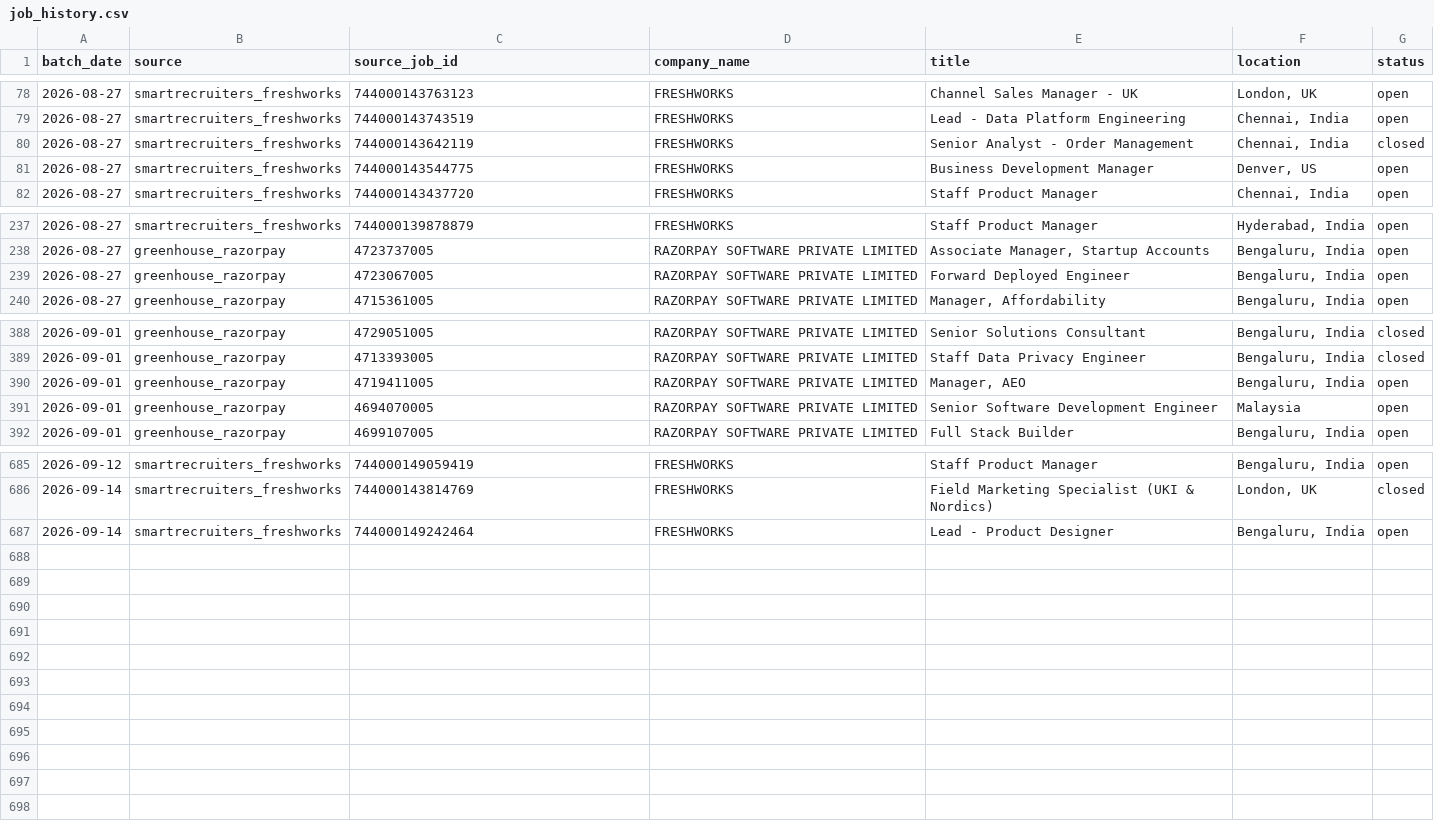
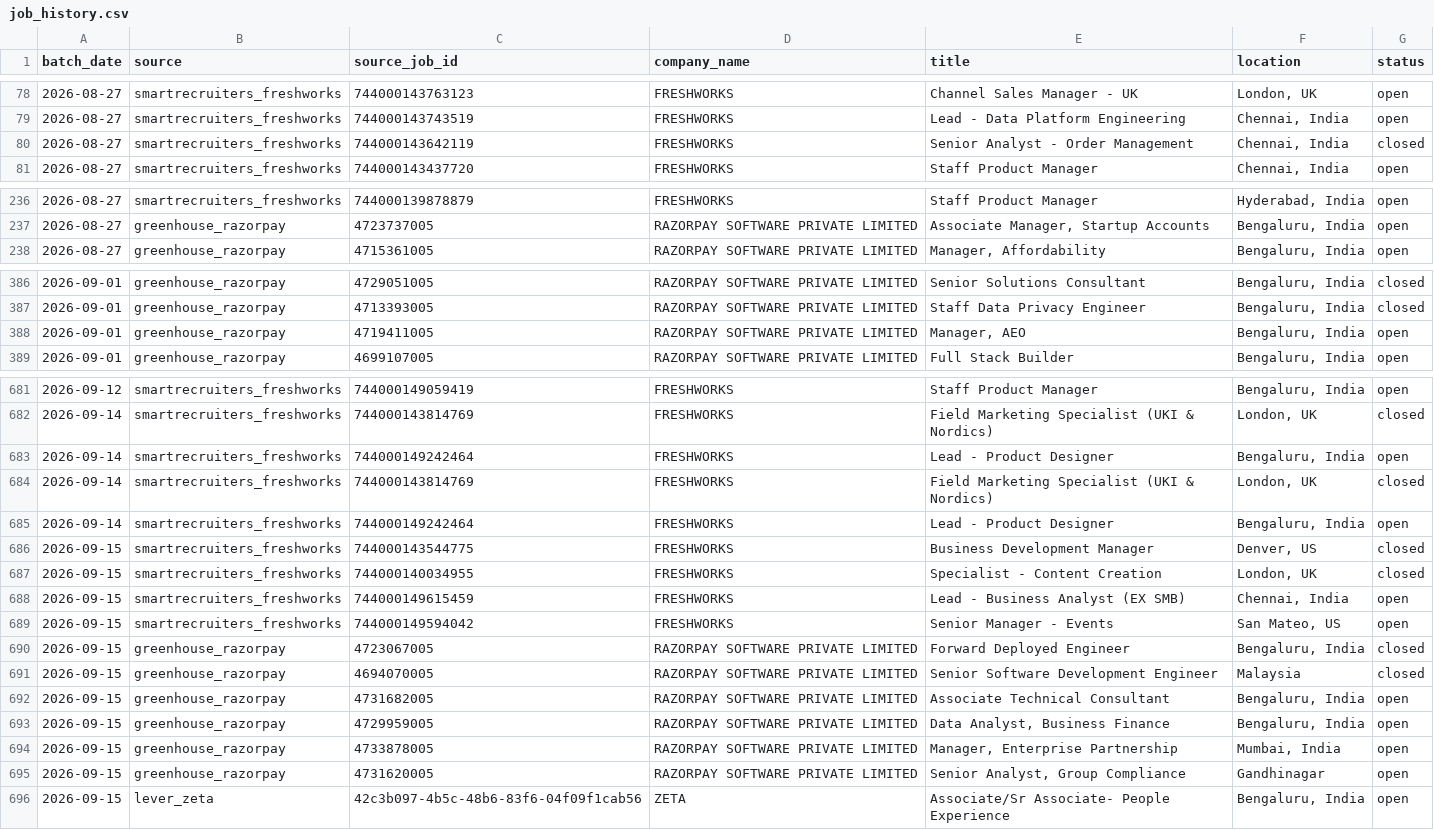
Before and after one commit to itsabhinavism/job-vault-datavault, a CSV file: export/job_history.csv, drawn as a sheet; only a part is shown, gaps mark what is left out; removed rows and columns are numbered as before the commit, all else as after; the diff covers the shown part only; the diff names each change by its address in the sheet, - before the commit and + after, or states it on an @@ line.

```diff
--- a/export/job_history.csv
+++ b/export/job_history.csv
-row 81: 2026-08-27 | smartrecruiters_freshworks | 744000143544775 | FRESHWORKS | Business Development Manager | Denver, US | open
-row 239: 2026-08-27 | greenhouse_razorpay | 4723067005 | RAZORPAY SOFTWARE PRIVATE LIMITED | Forward Deployed Engineer | Bengaluru, India | open
-row 391: 2026-09-01 | greenhouse_razorpay | 4694070005 | RAZORPAY SOFTWARE PRIVATE LIMITED | Senior Software Development Engineer | Malaysia | open
+row 684: 2026-09-14 | smartrecruiters_freshworks | 744000143814769 | FRESHWORKS | Field Marketing Specialist (UKI & Nordics) | London, UK | closed
+row 685: 2026-09-14 | smartrecruiters_freshworks | 744000149242464 | FRESHWORKS | Lead - Product Designer | Bengaluru, India | open
+row 686: 2026-09-15 | smartrecruiters_freshworks | 744000143544775 | FRESHWORKS | Business Development Manager | Denver, US | closed
+row 687: 2026-09-15 | smartrecruiters_freshworks | 744000140034955 | FRESHWORKS | Specialist - Content Creation | London, UK | closed
+row 688: 2026-09-15 | smartrecruiters_freshworks | 744000149615459 | FRESHWORKS | Lead - Business Analyst (EX SMB) | Chennai, India | open
+row 689: 2026-09-15 | smartrecruiters_freshworks | 744000149594042 | FRESHWORKS | Senior Manager - Events | San Mateo, US | open
+row 690: 2026-09-15 | greenhouse_razorpay | 4723067005 | RAZORPAY SOFTWARE PRIVATE LIMITED | Forward Deployed Engineer | Bengaluru, India | closed
+row 691: 2026-09-15 | greenhouse_razorpay | 4694070005 | RAZORPAY SOFTWARE PRIVATE LIMITED | Senior Software Development Engineer | Malaysia | closed
+row 692: 2026-09-15 | greenhouse_razorpay | 4731682005 | RAZORPAY SOFTWARE PRIVATE LIMITED | Associate Technical Consultant | Bengaluru, India | open
+row 693: 2026-09-15 | greenhouse_razorpay | 4729959005 | RAZORPAY SOFTWARE PRIVATE LIMITED | Data Analyst, Business Finance | Bengaluru, India | open
+row 694: 2026-09-15 | greenhouse_razorpay | 4733878005 | RAZORPAY SOFTWARE PRIVATE LIMITED | Manager, Enterprise Partnership | Mumbai, India | open
+row 695: 2026-09-15 | greenhouse_razorpay | 4731620005 | RAZORPAY SOFTWARE PRIVATE LIMITED | Senior Analyst, Group Compliance | Gandhinagar | open
+row 696: 2026-09-15 | lever_zeta | 42c3b097-4b5c-48b6-83f6-04f09f1cab56 | ZETA | Associate/Sr Associate- People Experience | Bengaluru, India | open
```
Also changed, not shown: 1 removed row elsewhere in this file, export/changes.csv, export/current_jobs.csv, 4 other files.
